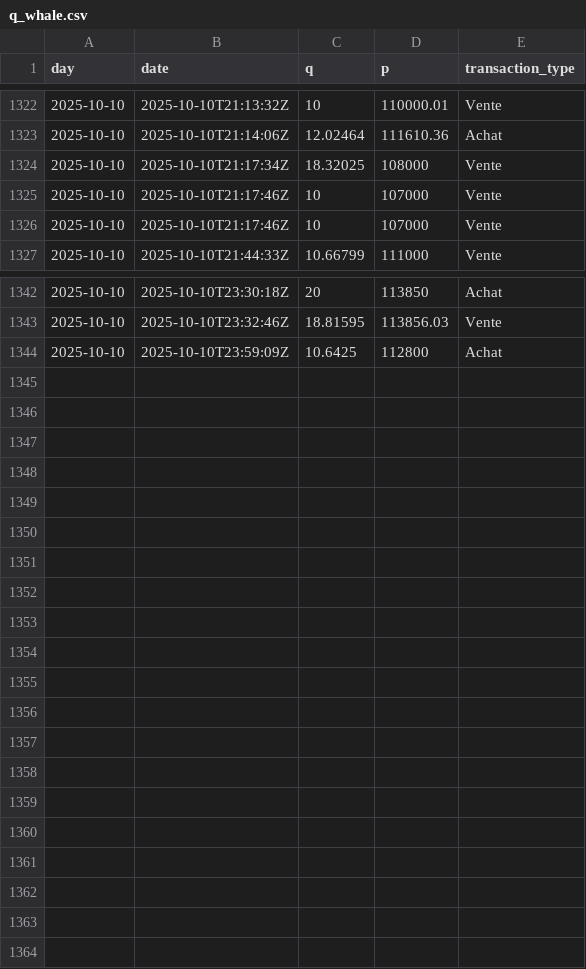
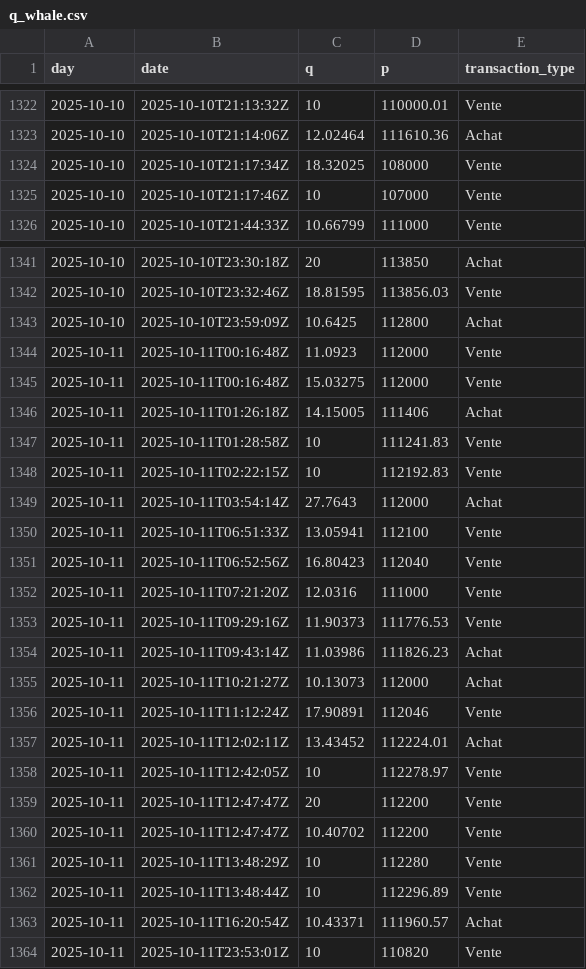
Before and after one commit to yassinedkk/binance, a CSV file: q_whale.csv, drawn as a sheet; only a part is shown, gaps mark what is left out; removed rows and columns are numbered as before the commit, all else as after; the diff names each change by its address in the sheet, - before the commit and + after, or states it on an @@ line.

```diff
--- a/q_whale.csv
+++ b/q_whale.csv
-row 1326: 2025-10-10 | 2025-10-10T21:17:46Z | 10 | 107000 | Vente
+row 1344: 2025-10-11 | 2025-10-11T00:16:48Z | 11.0923 | 112000 | Vente
+row 1345: 2025-10-11 | 2025-10-11T00:16:48Z | 15.03275 | 112000 | Vente
+row 1346: 2025-10-11 | 2025-10-11T01:26:18Z | 14.15005 | 111406 | Achat
+row 1347: 2025-10-11 | 2025-10-11T01:28:58Z | 10 | 111241.83 | Vente
+row 1348: 2025-10-11 | 2025-10-11T02:22:15Z | 10 | 112192.83 | Vente
+row 1349: 2025-10-11 | 2025-10-11T03:54:14Z | 27.7643 | 112000 | Achat
+row 1350: 2025-10-11 | 2025-10-11T06:51:33Z | 13.05941 | 112100 | Vente
+row 1351: 2025-10-11 | 2025-10-11T06:52:56Z | 16.80423 | 112040 | Vente
+row 1352: 2025-10-11 | 2025-10-11T07:21:20Z | 12.0316 | 111000 | Vente
+row 1353: 2025-10-11 | 2025-10-11T09:29:16Z | 11.90373 | 111776.53 | Vente
+row 1354: 2025-10-11 | 2025-10-11T09:43:14Z | 11.03986 | 111826.23 | Achat
+row 1355: 2025-10-11 | 2025-10-11T10:21:27Z | 10.13073 | 112000 | Achat
+row 1356: 2025-10-11 | 2025-10-11T11:12:24Z | 17.90891 | 112046 | Vente
+row 1357: 2025-10-11 | 2025-10-11T12:02:11Z | 13.43452 | 112224.01 | Achat
+row 1358: 2025-10-11 | 2025-10-11T12:42:05Z | 10 | 112278.97 | Vente
+row 1359: 2025-10-11 | 2025-10-11T12:47:47Z | 20 | 112200 | Vente
+row 1360: 2025-10-11 | 2025-10-11T12:47:47Z | 10.40702 | 112200 | Vente
+row 1361: 2025-10-11 | 2025-10-11T13:48:29Z | 10 | 112280 | Vente
+row 1362: 2025-10-11 | 2025-10-11T13:48:44Z | 10 | 112296.89 | Vente
+row 1363: 2025-10-11 | 2025-10-11T16:20:54Z | 10.43371 | 111960.57 | Achat
+row 1364: 2025-10-11 | 2025-10-11T23:53:01Z | 10 | 110820 | Vente
```
Also changed, not shown: df_normal.csv, df_whale.csv.
